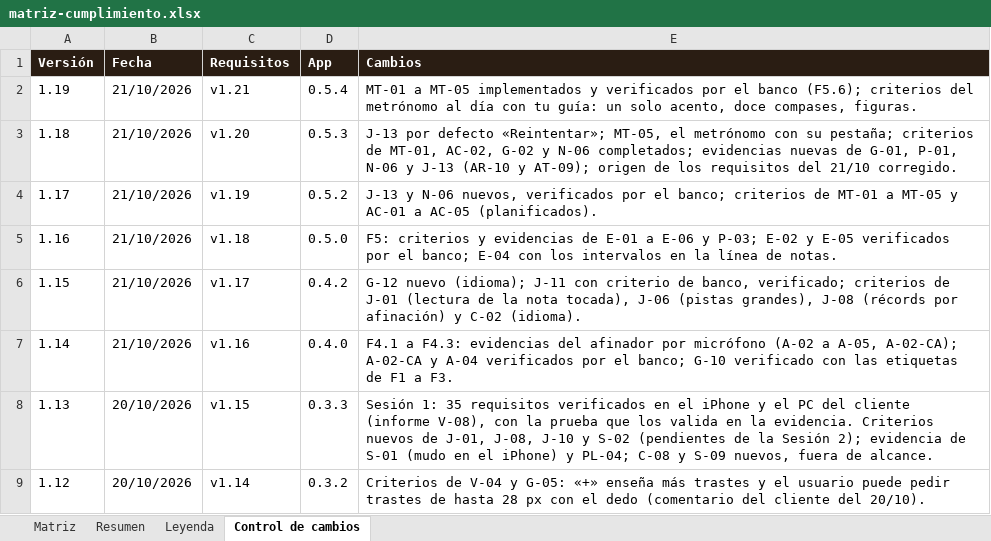
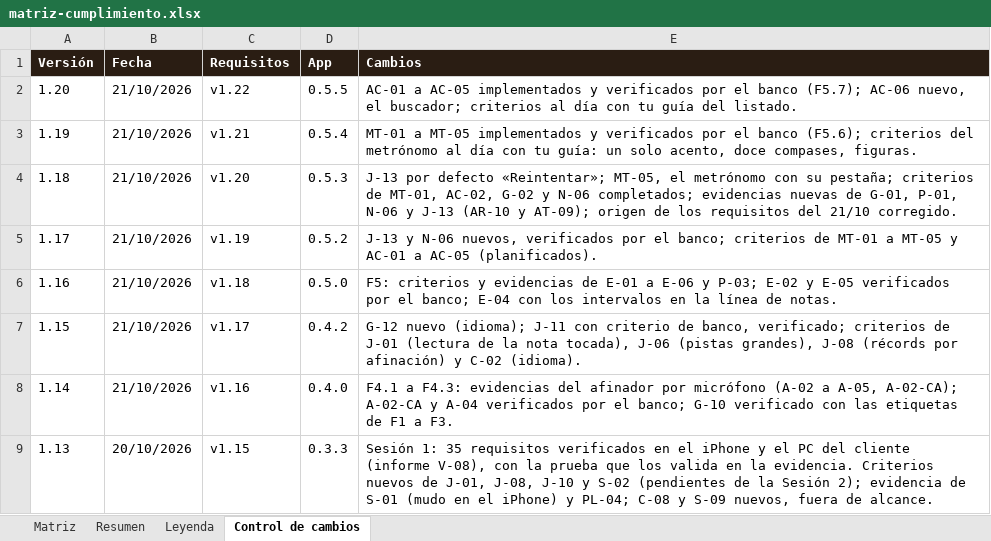
Before and after one commit to pdigue/guitarra, an Excel workbook: docs/matriz-cumplimiento.xlsx, sheet Control de cambios, drawn as a sheet; only a part is shown; the shorter side is filled out with more unchanged rows; values as stored, in another font and other column widths than the file's, no borders; the diff names each change by its address in the sheet, - before the commit and + after, or states it on an @@ line.

```diff
--- a/docs/matriz-cumplimiento.xlsx (sheet Control de cambios)
+++ b/docs/matriz-cumplimiento.xlsx (sheet Control de cambios)
+row 2: 1.20 | 21/10/2026 | v1.22 | 0.5.5 | AC-01 a AC-05 implementados y verificados por el banco (F5.7); AC-06 nuevo, el buscador; criterios al día con tu guía del listado.
```
Also changed, not shown: sheet Resumen, sheet Matriz, 23 other files.
